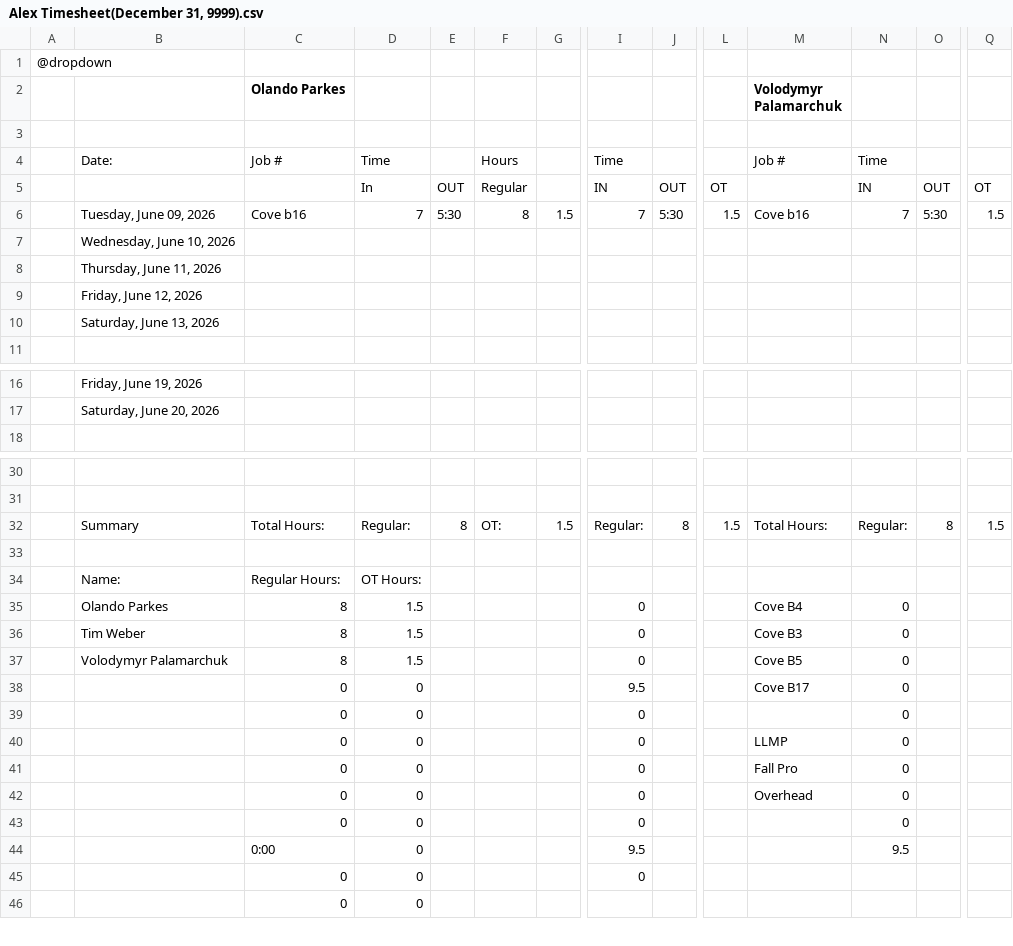
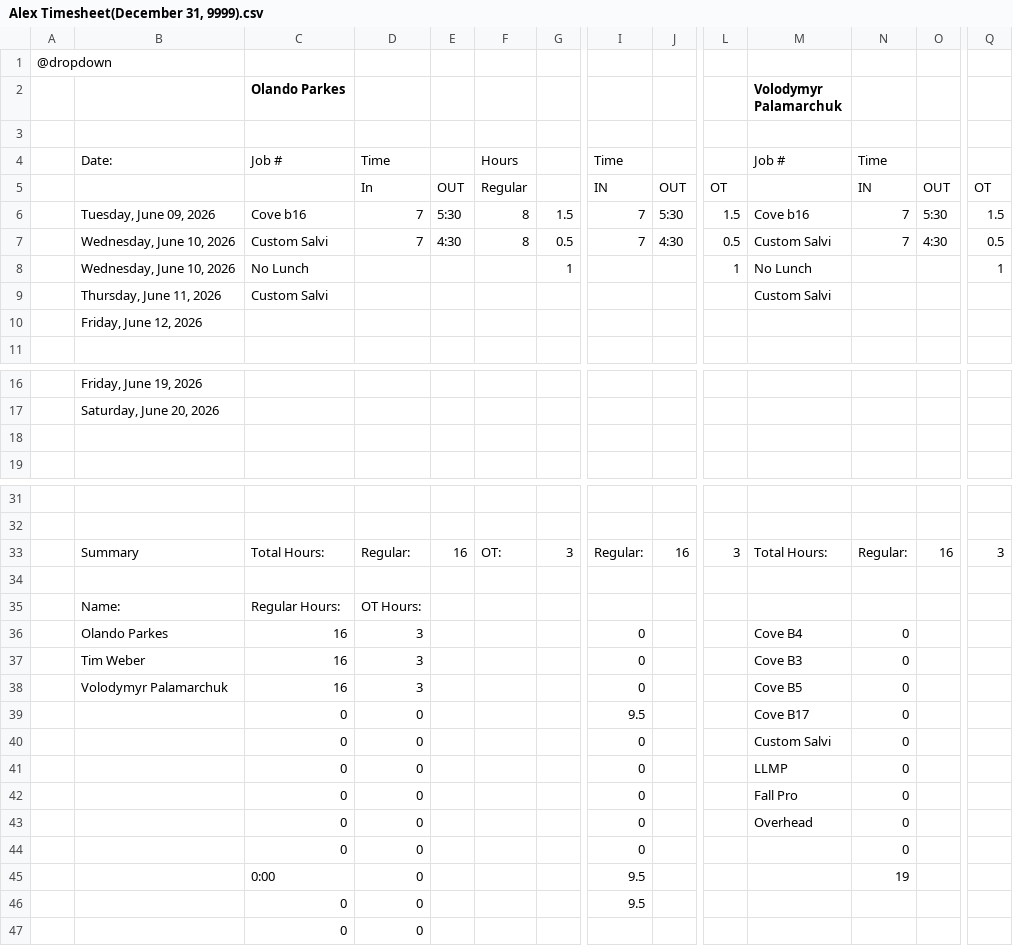
Before and after one commit to lyndon-weber-LLC/headcount-dashboard, a CSV file: data/live/Alex Timesheet(December 31, 9999).csv, drawn as a sheet; only a part is shown, gaps mark what is left out; removed rows and columns are numbered as before the commit, all else as after; rows hold the shown columns only; the diff names each change by its address in the sheet, - before the commit and + after, or states it on an @@ line.

```diff
--- a/data/live/Alex Timesheet(December 31, 9999).csv
+++ b/data/live/Alex Timesheet(December 31, 9999).csv
-row 7:  | Wednesday, June 10, 2026
-row 8:  | Thursday, June 11, 2026
+row 7:  | Wednesday, June 10, 2026 | Custom Salvi | 7 | 4:30 | 8 | 0.5 | 7 | 4:30 | 0.5 | Custom Salvi | 7 | 4:30 | 0.5
+row 8:  | Wednesday, June 10, 2026 | No Lunch |  |  |  | 1 |  |  | 1 | No Lunch |  |  | 1
+row 9:  | Thursday, June 11, 2026 | Custom Salvi |  |  |  |  |  |  |  | Custom Salvi
-row 10:  | Saturday, June 13, 2026
+row 18: (empty)
-E33: 8
+E33: 16
-G33: 1.5
+G33: 3
-J33: 8
+J33: 16
-L33: 1.5
+L33: 3
-O33: 8
+O33: 16
-Q33: 1.5
+Q33: 3
-C36:C38 (Olando Parkes): 8
+C36:C38 (Olando Parkes): 16
-D36:D38: 1.5
+D36:D38: 3
-M40 (Volodymyr Palamarchuk): (empty)
+M40 (Volodymyr Palamarchuk): Custom Salvi
-N45: 9.5
+N45: 19
-I46: 0
+I46: 9.5
```
Also changed, not shown: data/live/Alex Weber - Subs Timesheet(December 31, 9999).csv, data/live/Carlisle Timesheet(December 31, 9999).csv, 12 other files.
